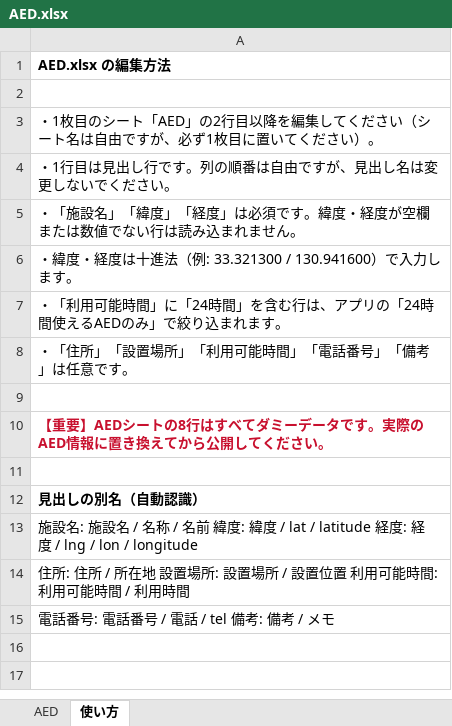
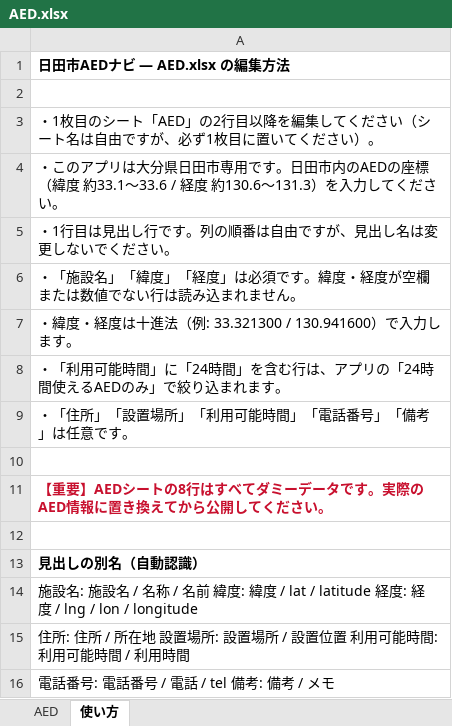
Before and after one commit to takuto617/AED, an Excel workbook: AED.xlsx, sheet 使い方, drawn as a sheet; values as stored, in another font and other column widths than the file's, no borders; the diff names each change by its address in the sheet, - before the commit and + after, or states it on an @@ line.

```diff
--- a/AED.xlsx (sheet 使い方)
+++ b/AED.xlsx (sheet 使い方)
-A1: AED.xlsx の編集方法
+A1: 日田市AEDナビ ― AED.xlsx の編集方法
+row 4: ・このアプリは大分県日田市専用です。日田市内のAEDの座標（緯度 約33.1〜33.6 / 経度 約130.6〜131.3）を入力してください。
```
Also changed, not shown: sheet AED, 3 other files.
